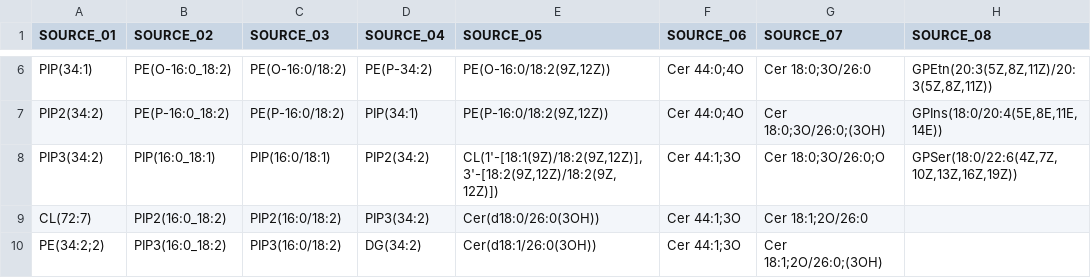
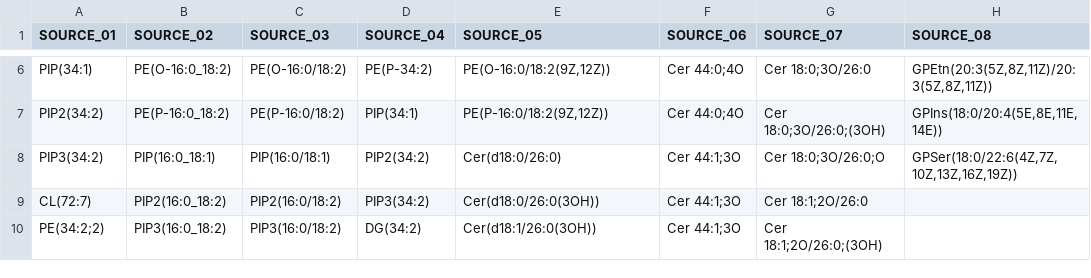
Before and after one commit to SysMedOs/LipidLynxX, a CSV file: doc/sample_data/input/LipidLynxX_test.csv, drawn as a sheet; only a part is shown, gaps mark what is left out; the diff names each change by its address in the sheet, - before the commit and + after, or states it on an @@ line.

Commit message:
Update LipidLynxX_test.csv for GitHubActions

```diff
--- a/doc/sample_data/input/LipidLynxX_test.csv
+++ b/doc/sample_data/input/LipidLynxX_test.csv
-E8 (SOURCE_05): CL(1'-[18:1(9Z)/18:2(9Z,12Z)],3'-[18:2(9Z,12Z)/18:2(9Z,12Z)])
+E8 (SOURCE_05): Cer(d18:0/26:0)
```
Also changed, not shown: 1 other file.
